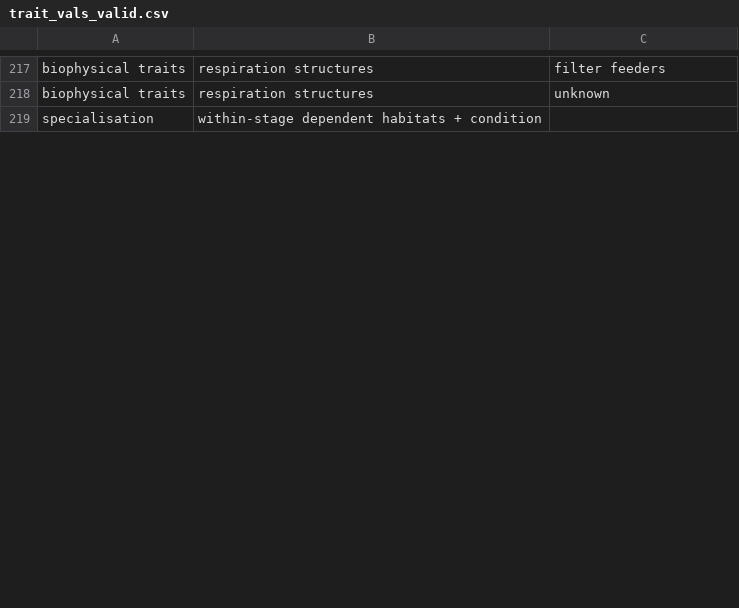
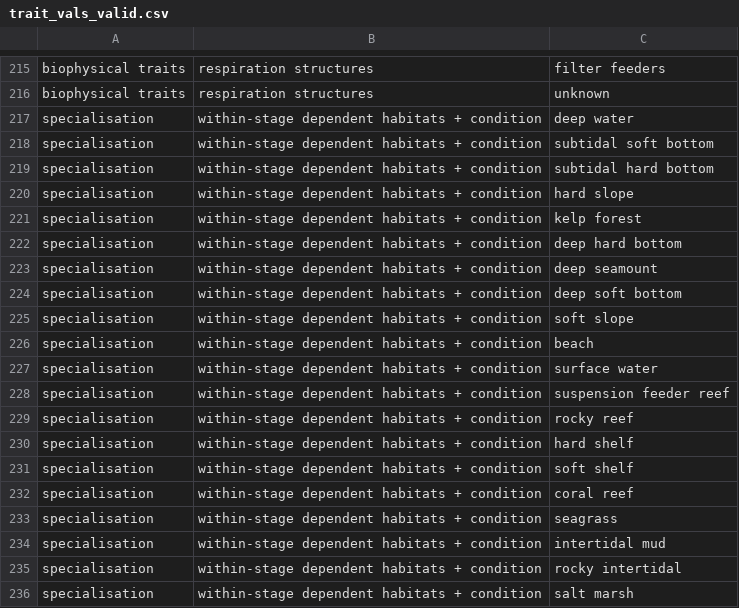
Before and after one commit to mapping-marine-spp-vuln/spp_vuln_framework, a CSV file: _data/trait_vals_valid.csv, drawn as a sheet; only a part is shown, gaps mark what is left out; the diff covers the shown part only.

```diff
--- a/_data/trait_vals_valid.csv
+++ b/_data/trait_vals_valid.csv
@@ -218,2 +216,21 @@ biophysical traits,respiration structures,filter feeders
 biophysical traits,respiration structures,unknown
-specialisation,within-stage dependent habitats + condition,
+specialisation,within-stage dependent habitats + condition,deep water
+specialisation,within-stage dependent habitats + condition,subtidal soft bottom
+specialisation,within-stage dependent habitats + condition,subtidal hard bottom
+specialisation,within-stage dependent habitats + condition,hard slope
+specialisation,within-stage dependent habitats + condition,kelp forest
+specialisation,within-stage dependent habitats + condition,deep hard bottom
+specialisation,within-stage dependent habitats + condition,deep seamount
+specialisation,within-stage dependent habitats + condition,deep soft bottom
+specialisation,within-stage dependent habitats + condition,soft slope
+specialisation,within-stage dependent habitats + condition,beach
+specialisation,within-stage dependent habitats + condition,surface water
+specialisation,within-stage dependent habitats + condition,suspension feeder reef
+specialisation,within-stage dependent habitats + condition,rocky reef
+specialisation,within-stage dependent habitats + condition,hard shelf
+specialisation,within-stage dependent habitats + condition,soft shelf
+specialisation,within-stage dependent habitats + condition,coral reef
+specialisation,within-stage dependent habitats + condition,seagrass
+specialisation,within-stage dependent habitats + condition,intertidal mud
+specialisation,within-stage dependent habitats + condition,rocky intertidal
+specialisation,within-stage dependent habitats + condition,salt marsh
```
Also changed, not shown: 31 added rows, 2 removed rows and 1 edited cell elsewhere in this file, _raw_data/spp_trait_csvs/spp_traits_molluscs.csv, 11 other files.
